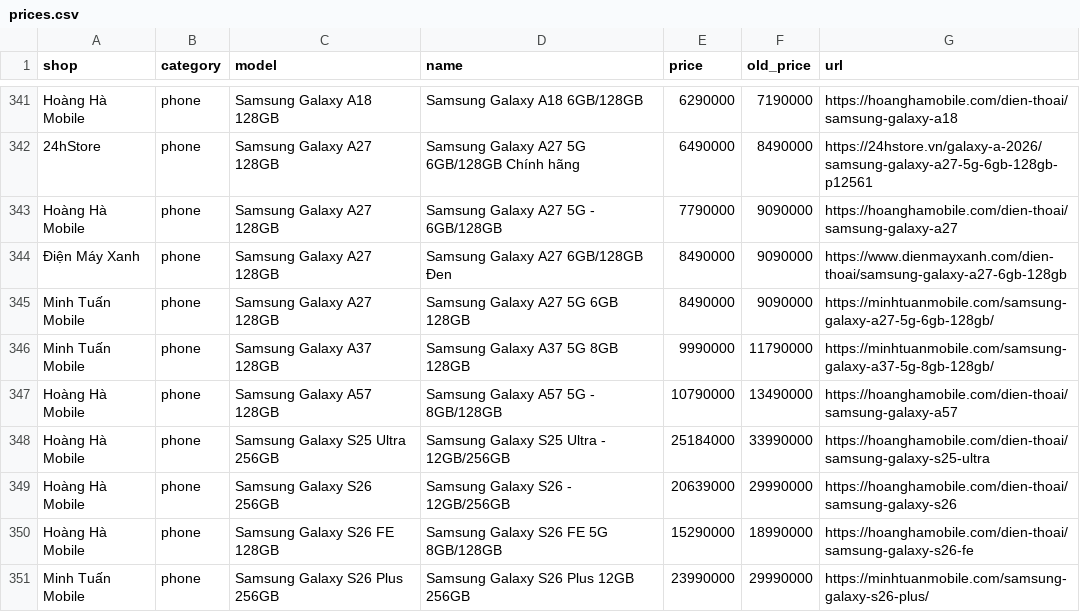
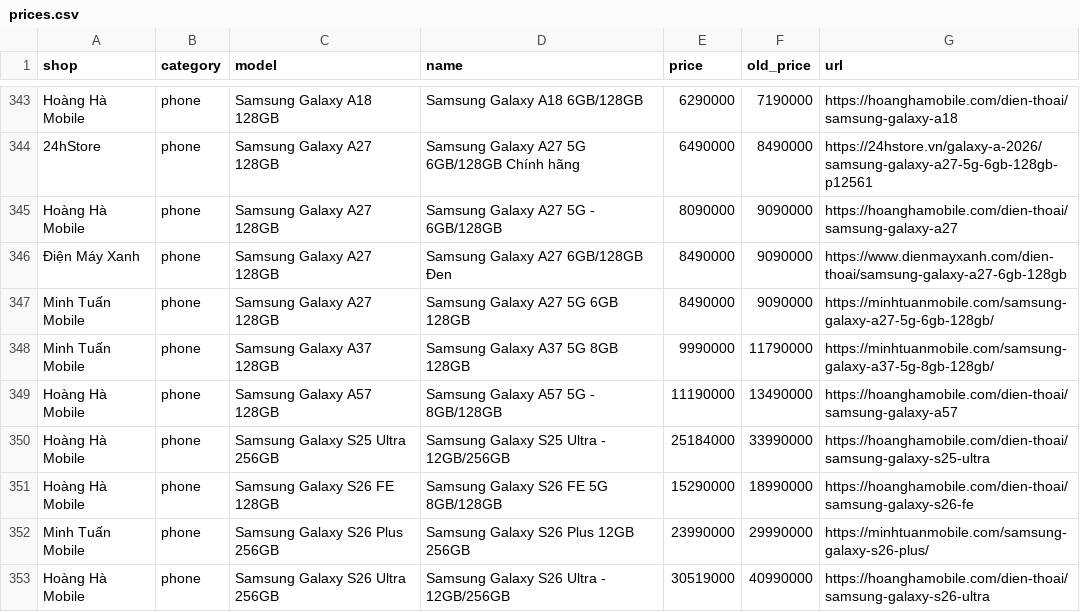
Before and after one commit to tuongphanbase/phone-tablet-price-emailer, a CSV file: docs/prices.csv, drawn as a sheet; only a part is shown, gaps mark what is left out; the shorter side is filled out with more unchanged rows; the diff covers the shown part only.

```diff
--- a/docs/prices.csv
+++ b/docs/prices.csv
@@ -342,3 +344,3 @@ Hoàng Hà Mobile,phone,Samsung Galaxy A18 128GB,Samsung Galaxy A18 6GB/128GB,62
 24hStore,phone,Samsung Galaxy A27 128GB,Samsung Galaxy A27 5G 6GB/128GB Chính hãng,6490000,8490000,https://24hstore.vn/galaxy-a-2026/samsung-galaxy-a27-5g-6gb-128gb-p12561
-Hoàng Hà Mobile,phone,Samsung Galaxy A27 128GB,Samsung Galaxy A27 5G - 6GB/128GB,7790000,9090000,https://hoanghamobile.com/dien-thoai/samsung-galaxy-a27
+Hoàng Hà Mobile,phone,Samsung Galaxy A27 128GB,Samsung Galaxy A27 5G - 6GB/128GB,8090000,9090000,https://hoanghamobile.com/dien-thoai/samsung-galaxy-a27
 Điện Máy Xanh,phone,Samsung Galaxy A27 128GB,Samsung Galaxy A27 6GB/128GB Đen,8490000,9090000,https://www.dienmayxanh.com/dien-thoai/samsung-galaxy-a27-6gb-128gb
@@ -346,5 +348,4 @@ Minh Tuấn Mobile,phone,Samsung Galaxy A27 128GB,Samsung Galaxy A27 5G 6GB 128G
 Minh Tuấn Mobile,phone,Samsung Galaxy A37 128GB,Samsung Galaxy A37 5G 8GB 128GB,9990000,11790000,https://minhtuanmobile.com/samsung-galaxy-a37-5g-8gb-128gb/
-Hoàng Hà Mobile,phone,Samsung Galaxy A57 128GB,Samsung Galaxy A57 5G - 8GB/128GB,10790000,13490000,https://hoanghamobile.com/dien-thoai/samsung-galaxy-a57
+Hoàng Hà Mobile,phone,Samsung Galaxy A57 128GB,Samsung Galaxy A57 5G - 8GB/128GB,11190000,13490000,https://hoanghamobile.com/dien-thoai/samsung-galaxy-a57
 Hoàng Hà Mobile,phone,Samsung Galaxy S25 Ultra 256GB,Samsung Galaxy S25 Ultra - 12GB/256GB,25184000,33990000,https://hoanghamobile.com/dien-thoai/samsung-galaxy-s25-ultra
-Hoàng Hà Mobile,phone,Samsung Galaxy S26 256GB,Samsung Galaxy S26 - 12GB/256GB,20639000,29990000,https://hoanghamobile.com/dien-thoai/samsung-galaxy-s26
 Hoàng Hà Mobile,phone,Samsung Galaxy S26 FE 128GB,Samsung Galaxy S26 FE 5G 8GB/128GB,15290000,18990000,https://hoanghamobile.com/dien-thoai/samsung-galaxy-s26-fe
```
Also changed, not shown: 10 added rows, 7 removed rows and 22 edited cells elsewhere in this file, 2 other files.
